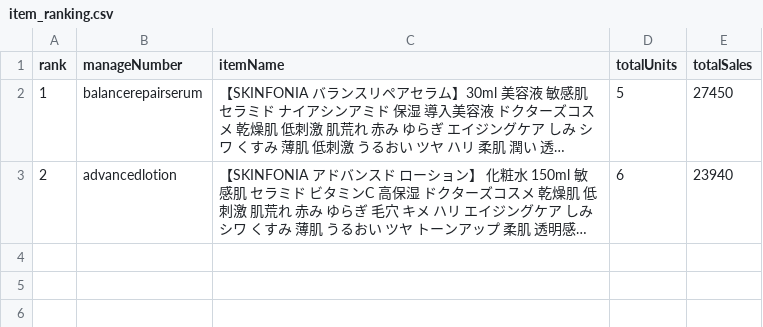
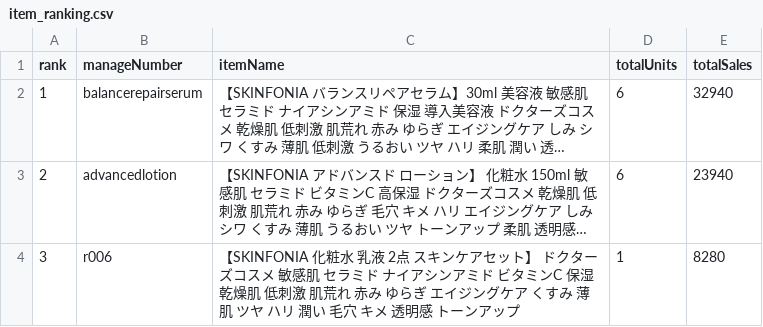
Before and after one commit to watanabei-maker/rakuten-sales-tracker, a CSV file: data/item_ranking.csv, drawn as a sheet; long unchanged cells end in …; the diff names each change by its address in the sheet, - before the commit and + after, or states it on an @@ line.

```diff
--- a/data/item_ranking.csv
+++ b/data/item_ranking.csv
-D2 (totalUnits): 5
+D2 (totalUnits): 6
-E2 (totalSales): 27450
+E2 (totalSales): 32940
+row 4: 3 | r006 | 【SKINFONIA 化粧水 乳液 2点 スキンケアセット】 ドクターズコスメ 敏感肌 セラミド ナイアシンアミド ビタミンC 保湿 乾燥肌 低刺激 肌荒れ 赤み ゆらぎ エイジングケア くすみ 薄肌 ツヤ ハリ 潤い 毛穴 キメ 透明感 トーンアップ | 1 | 8280
```
Also changed, not shown: data/daily_summary.csv, 2 other files.
